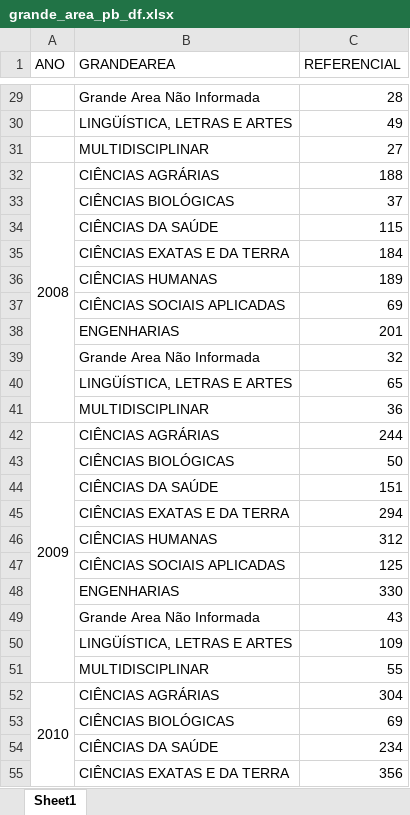
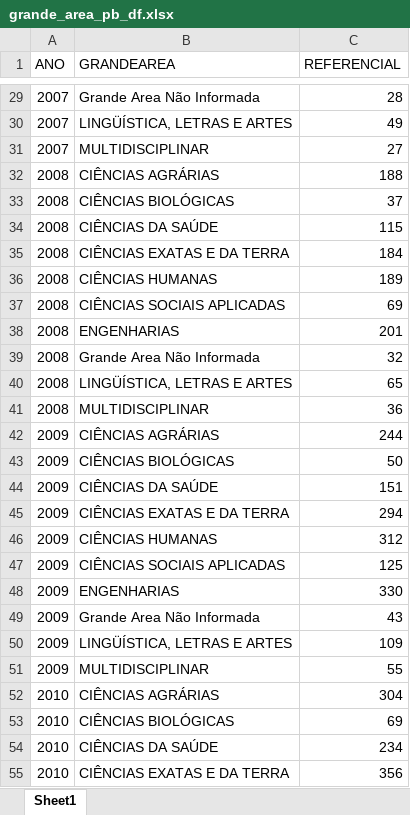
Before and after one commit to pedroafmelo/sidtec_pb, an Excel workbook: etapa_2/pessoas_recursos/dados/grande_area_pb_df.xlsx, sheet Sheet1, drawn as a sheet; only a part is shown, gaps mark what is left out; values as stored, in another font and other column widths than the file's, no cell formats; the diff covers the shown part only; the diff names each change by its address in the sheet, - before the commit and + after, or states it on an @@ line.

```diff
--- a/etapa_2/pessoas_recursos/dados/grande_area_pb_df.xlsx (sheet Sheet1)
+++ b/etapa_2/pessoas_recursos/dados/grande_area_pb_df.xlsx (sheet Sheet1)
-A29:A31 (ANO): (empty)
+A29:A31 (ANO): 2007
-A32:A41 merged
-A33:A41 (ANO): (empty)
+A33:A41 (ANO): 2008
-A42:A51 merged
-A43:A51 (ANO): (empty)
+A43:A51 (ANO): 2009
-A52:A61 merged
-A53:A55 (ANO): (empty)
+A53:A55 (ANO): 2010
```
Also changed, not shown: 138 edited cells and merged cells elsewhere in this sheet, cell formats, etapa_2/pessoas_recursos/dados/bolsas_geral.xlsx, etapa_2/pessoas_recursos/dados/grande_area_br_df.xlsx, 7 other files.
